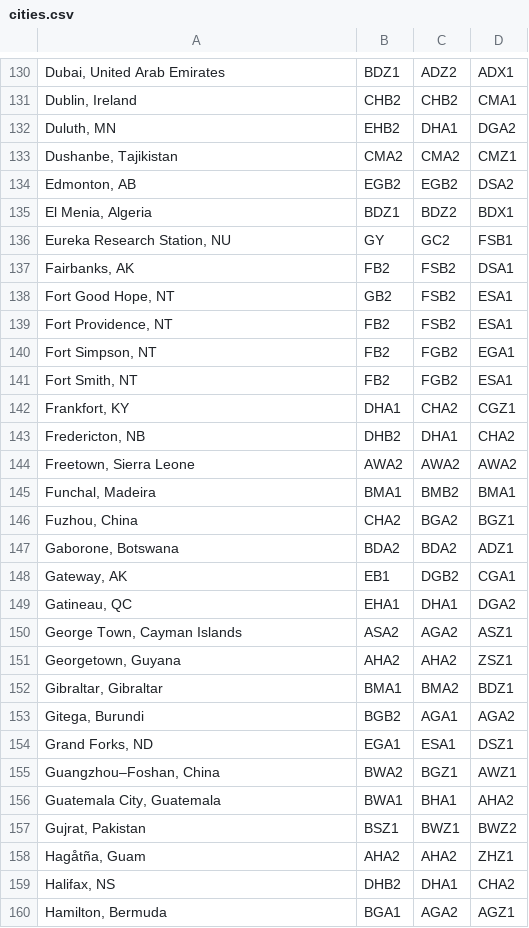
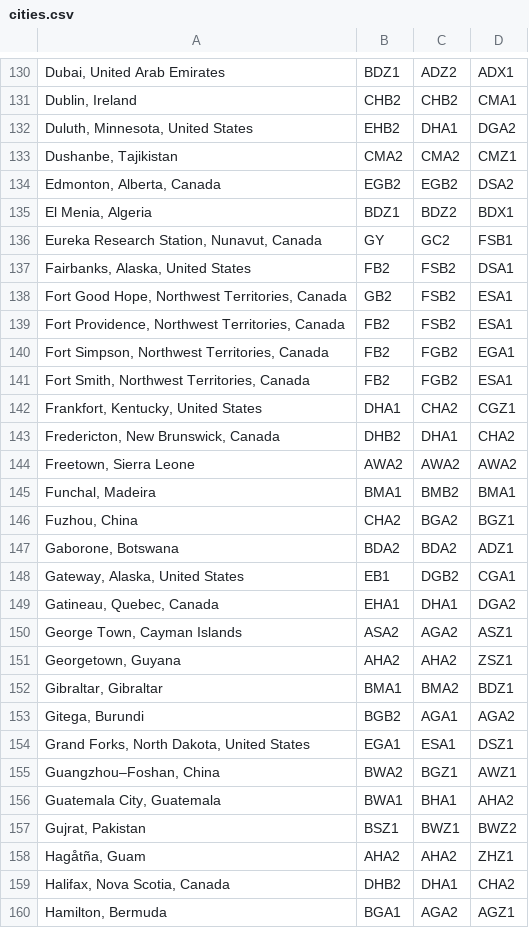
Before and after one commit to calebdickinson/DickinsonComprehensiveClimateClassification, a CSV file: data/cities.csv, drawn as a sheet; only a part is shown, gaps mark what is left out; the diff covers the shown part only; the diff names each change by its address in the sheet, - before the commit and + after, or states it on an @@ line.

```diff
--- a/data/cities.csv
+++ b/data/cities.csv
-A132: Duluth, MN
+A132: Duluth, Minnesota, United States
-A134: Edmonton, AB
+A134: Edmonton, Alberta, Canada
-A136: Eureka Research Station, NU
+A136: Eureka Research Station, Nunavut, Canada
-A137: Fairbanks, AK
+A137: Fairbanks, Alaska, United States
-A138: Fort Good Hope, NT
+A138: Fort Good Hope, Northwest Territories, Canada
-A139: Fort Providence, NT
+A139: Fort Providence, Northwest Territories, Canada
-A140: Fort Simpson, NT
+A140: Fort Simpson, Northwest Territories, Canada
-A141: Fort Smith, NT
+A141: Fort Smith, Northwest Territories, Canada
-A142: Frankfort, KY
+A142: Frankfort, Kentucky, United States
-A143: Fredericton, NB
+A143: Fredericton, New Brunswick, Canada
-A148: Gateway, AK
+A148: Gateway, Alaska, United States
-A149: Gatineau, QC
+A149: Gatineau, Quebec, Canada
-A154: Grand Forks, ND
+A154: Grand Forks, North Dakota, United States
-A159: Halifax, NS
+A159: Halifax, Nova Scotia, Canada
```
Also changed, not shown: 1 removed row and 171 edited cells elsewhere in this file, 1 other file.
